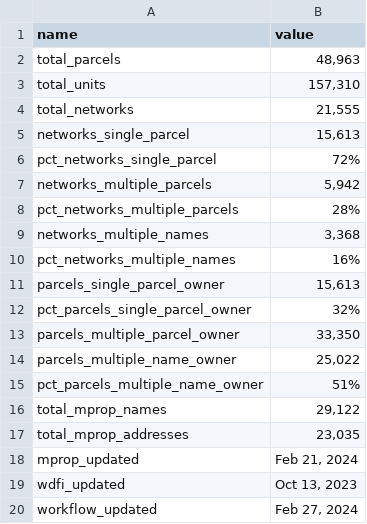
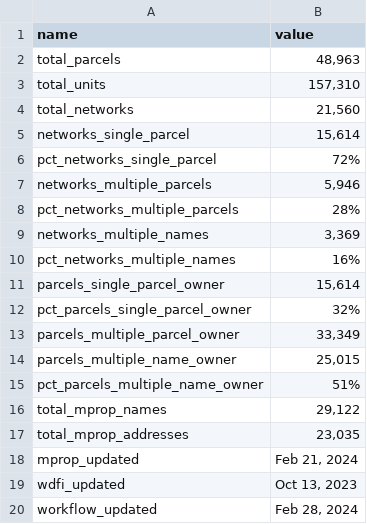
Before and after one commit to jdjohn215/mke-owner-networks, a CSV file: data/overall-summary-stats.csv, drawn as a sheet.

```diff
--- a/data/overall-summary-stats.csv
+++ b/data/overall-summary-stats.csv
@@ -3,13 +3,13 @@ total_parcels,"48,963"
 total_units,"157,310"
-total_networks,"21,555"
-networks_single_parcel,"15,613"
+total_networks,"21,560"
+networks_single_parcel,"15,614"
 pct_networks_single_parcel,72%
-networks_multiple_parcels,"5,942"
+networks_multiple_parcels,"5,946"
 pct_networks_multiple_parcels,28%
-networks_multiple_names,"3,368"
+networks_multiple_names,"3,369"
 pct_networks_multiple_names,16%
-parcels_single_parcel_owner,"15,613"
+parcels_single_parcel_owner,"15,614"
 pct_parcels_single_parcel_owner,32%
-parcels_multiple_parcel_owner,"33,350"
-parcels_multiple_name_owner,"25,022"
+parcels_multiple_parcel_owner,"33,349"
+parcels_multiple_name_owner,"25,015"
 pct_parcels_multiple_name_owner,51%
@@ -19,2 +19,2 @@ mprop_updated,"Feb 21, 2024"
 wdfi_updated,"Oct 13, 2023"
-workflow_updated,"Feb 27, 2024"
+workflow_updated,"Feb 28, 2024"
```
Also changed, not shown: data/mprop/useless-addresses.csv, 6 other files.
